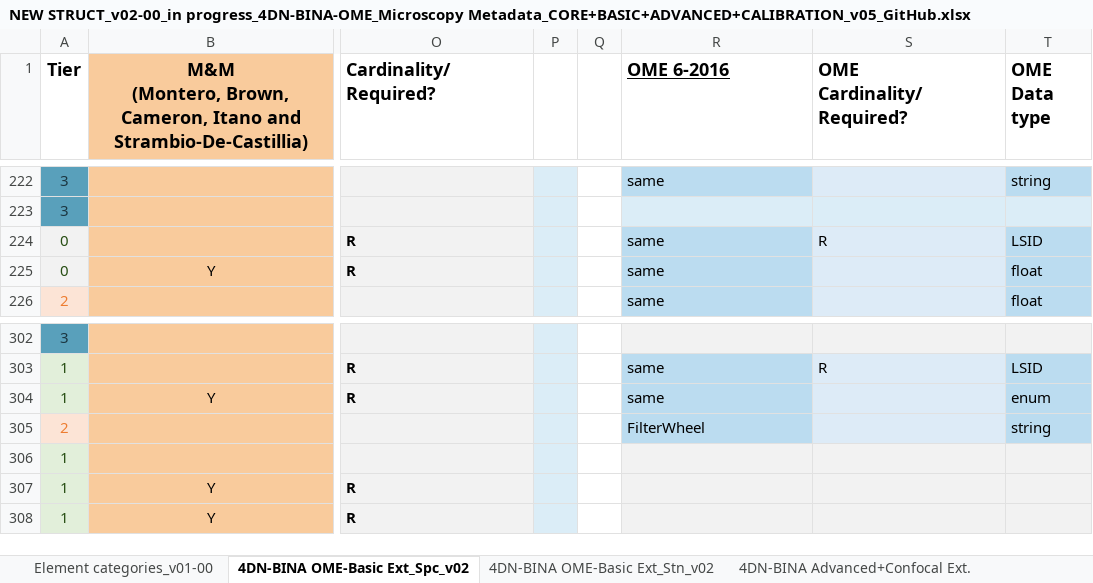
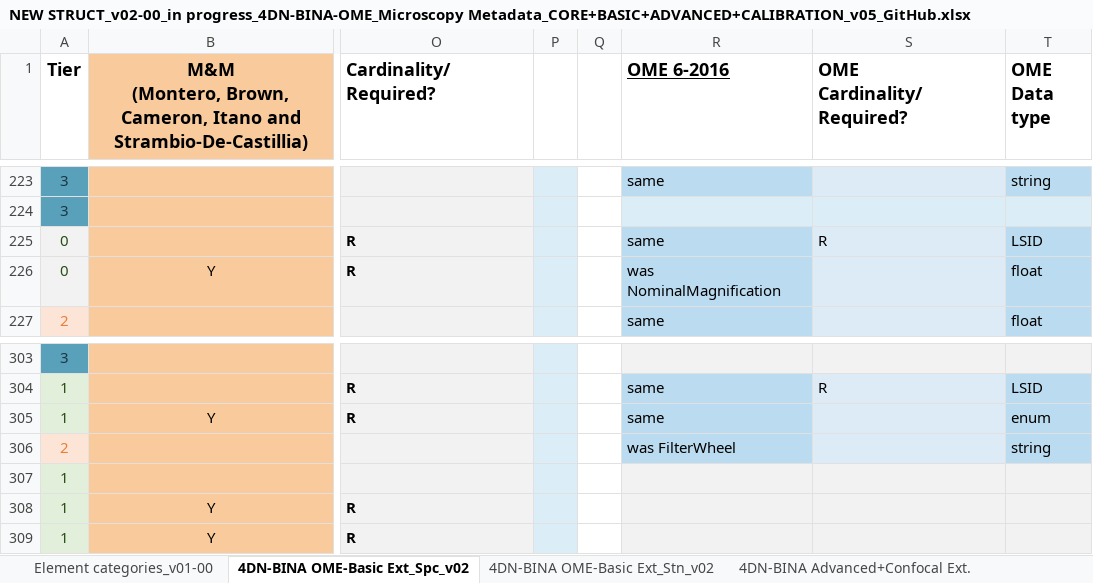
Before and after one commit to WU-BIMAC/NBOMicroscopyMetadataSpecs, an Excel workbook: Model/in progress/v02-00/NEW STRUCT_v02-00_in progress_4DN-BINA-OME_Microscopy Metadata_CORE+BASIC+ADVANCED+CALIBRATION_v05_GitHub.xlsx, sheet 4DN-BINA OME-Basic Ext_Spc_v02, drawn as a sheet; only a part is shown, gaps mark what is left out; values as stored, in another font and other column widths than the file's, no borders; charts and pictures not drawn; addresses are those after the commit; the diff covers the shown part only; the diff names each change by its address in the sheet, - before the commit and + after, or states it on an @@ line.

```diff
--- a/Model/in progress/v02-00/NEW STRUCT_v02-00_in progress_4DN-BINA-OME_Microscopy Metadata_CORE+BASIC+ADVANCED+CALIBRATION_v05_GitHub.xlsx (sheet 4DN-BINA OME-Basic Ext_Spc_v02)
+++ b/Model/in progress/v02-00/NEW STRUCT_v02-00_in progress_4DN-BINA-OME_Microscopy Metadata_CORE+BASIC+ADVANCED+CALIBRATION_v05_GitHub.xlsx (sheet 4DN-BINA OME-Basic Ext_Spc_v02)
-R226 (OME 6-2016): same
+R226 (OME 6-2016): was NominalMagnification
-R306 (OME 6-2016): FilterWheel
+R306 (OME 6-2016): was FilterWheel
```
Also changed, not shown: 3 added rows, 2 removed rows, 36 edited cells, cell formats and merged cells elsewhere in this sheet, sheet 4DN-BINA OME-Basic Ext_Stn_v02, charts or pictures, 2 other files.
